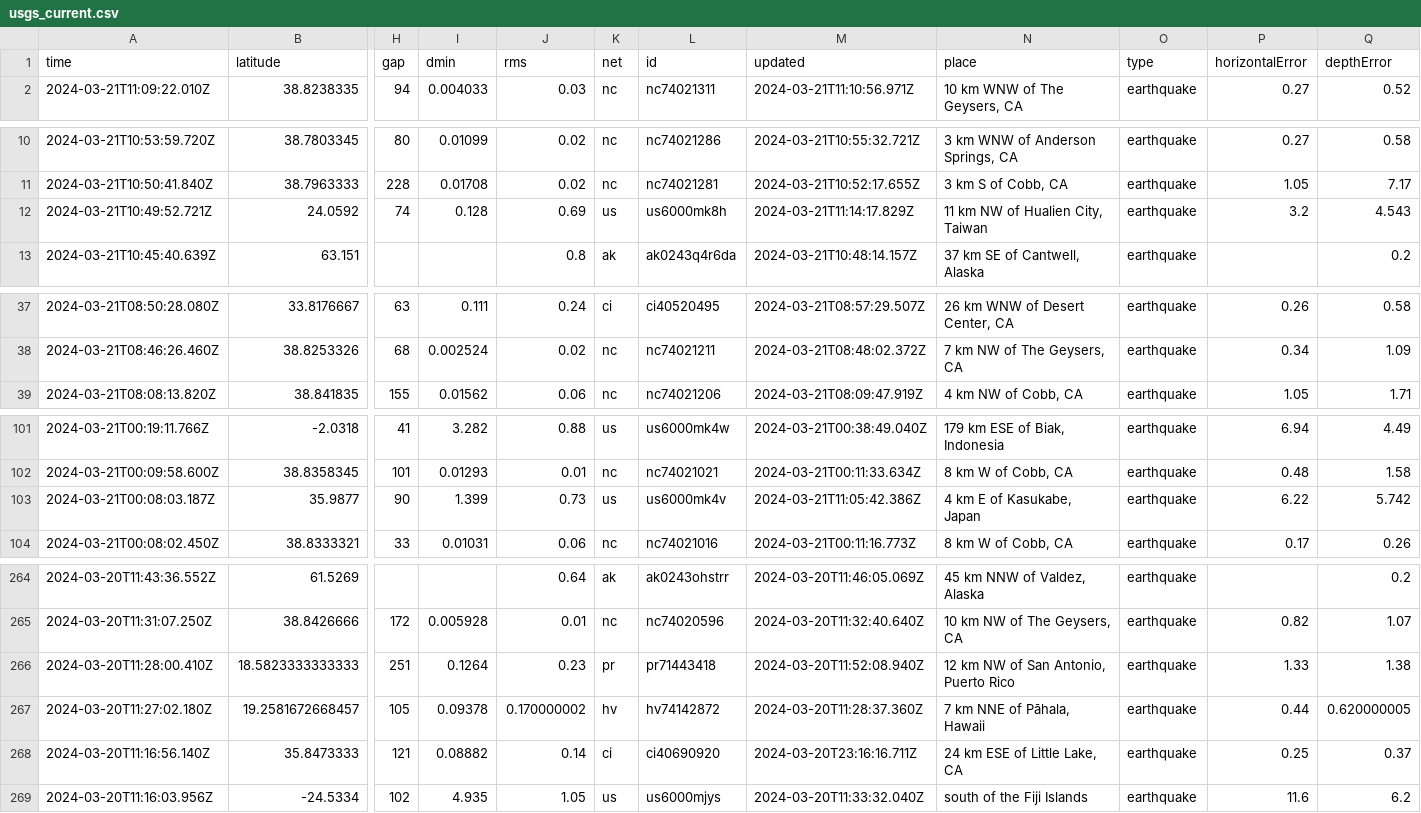
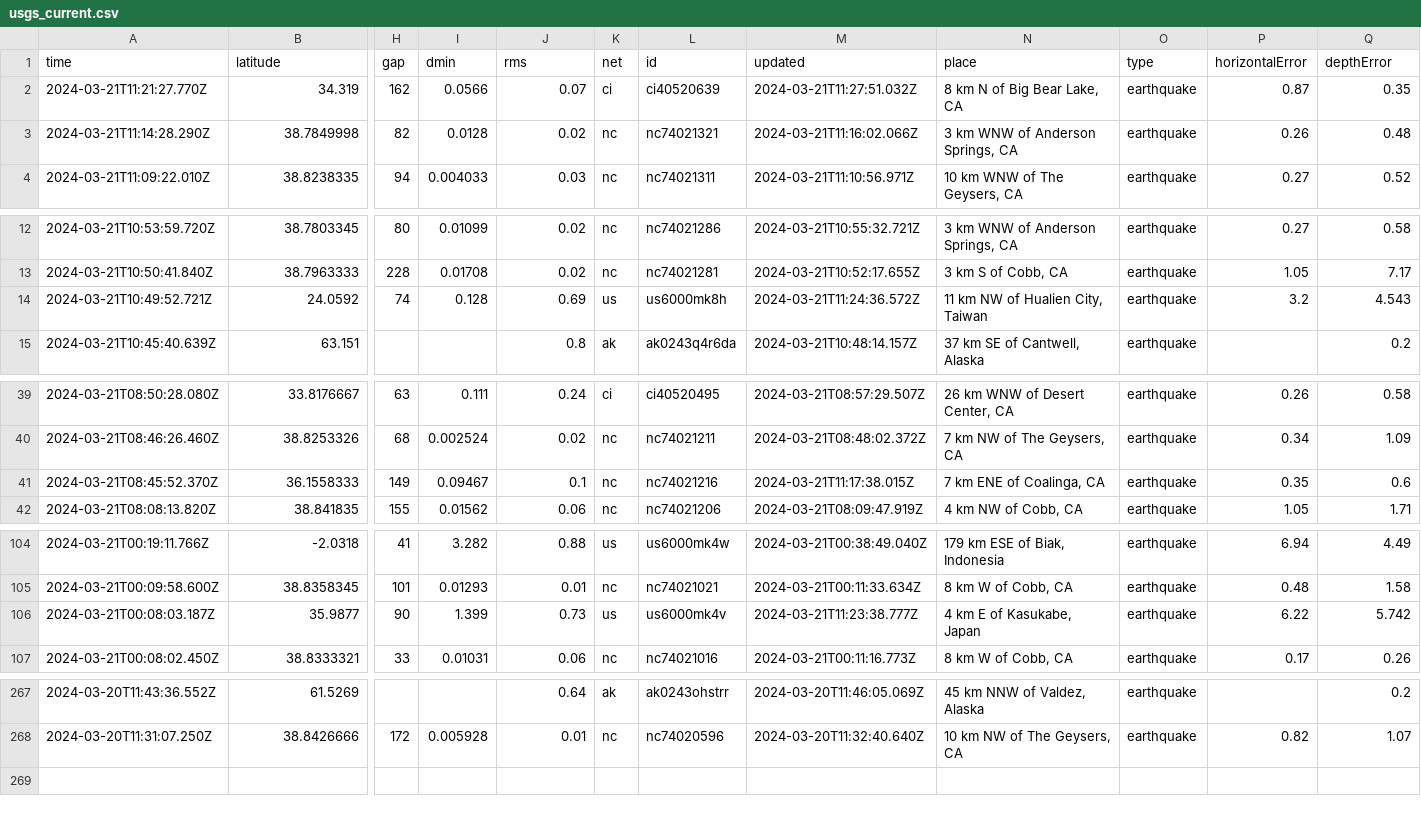
Before and after one commit to namakshenas/Github-Action-Data-Pipeline, a CSV file: usgs_current.csv, drawn as a sheet; only a part is shown, gaps mark what is left out; removed rows and columns are numbered as before the commit, all else as after; rows hold the shown columns only; the diff names each change by its address in the sheet, - before the commit and + after, or states it on an @@ line.

Commit message:
Latest data: Thu Mar 21 11:28:54 UTC 2024

```diff
--- a/usgs_current.csv
+++ b/usgs_current.csv
+row 2: 2024-03-21T11:21:27.770Z | 34.319 | 162 | 0.0566 | 0.07 | ci | ci40520639 | 2024-03-21T11:27:51.032Z | 8 km N of Big Bear Lake, CA | earthquake | 0.87 | 0.35
+row 3: 2024-03-21T11:14:28.290Z | 38.7849998 | 82 | 0.0128 | 0.02 | nc | nc74021321 | 2024-03-21T11:16:02.066Z | 3 km WNW of Anderson Springs, CA | earthquake | 0.26 | 0.48
-M14 (updated): 2024-03-21T11:14:17.829Z
+M14 (updated): 2024-03-21T11:24:36.572Z
+row 41: 2024-03-21T08:45:52.370Z | 36.1558333 | 149 | 0.09467 | 0.1 | nc | nc74021216 | 2024-03-21T11:17:38.015Z | 7 km ENE of Coalinga, CA | earthquake | 0.35 | 0.6
-M106 (updated): 2024-03-21T11:05:42.386Z
+M106 (updated): 2024-03-21T11:23:38.777Z
-row 266: 2024-03-20T11:28:00.410Z | 18.5823333333333 | 251 | 0.1264 | 0.23 | pr | pr71443418 | 2024-03-20T11:52:08.940Z | 12 km NW of San Antonio, Puerto Rico | earthquake | 1.33 | 1.38
-row 267: 2024-03-20T11:27:02.180Z | 19.2581672668457 | 105 | 0.09378 | 0.170000002 | hv | hv74142872 | 2024-03-20T11:28:37.360Z | 7 km NNE of Pāhala, Hawaii | earthquake | 0.44 | 0.620000005
-row 268: 2024-03-20T11:16:56.140Z | 35.8473333 | 121 | 0.08882 | 0.14 | ci | ci40690920 | 2024-03-20T23:16:16.711Z | 24 km ESE of Little Lake, CA | earthquake | 0.25 | 0.37
-row 269: 2024-03-20T11:16:03.956Z | -24.5334 | 102 | 4.935 | 1.05 | us | us6000mjys | 2024-03-20T11:33:32.040Z | south of the Fiji Islands | earthquake | 11.6 | 6.2
```
